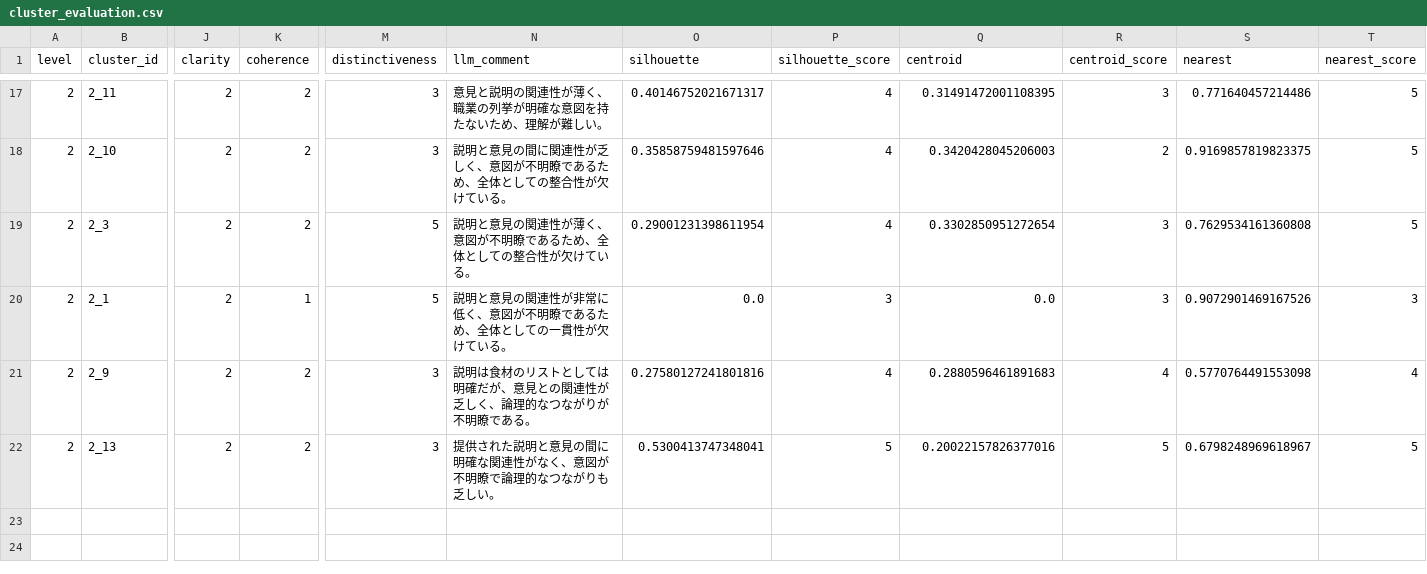
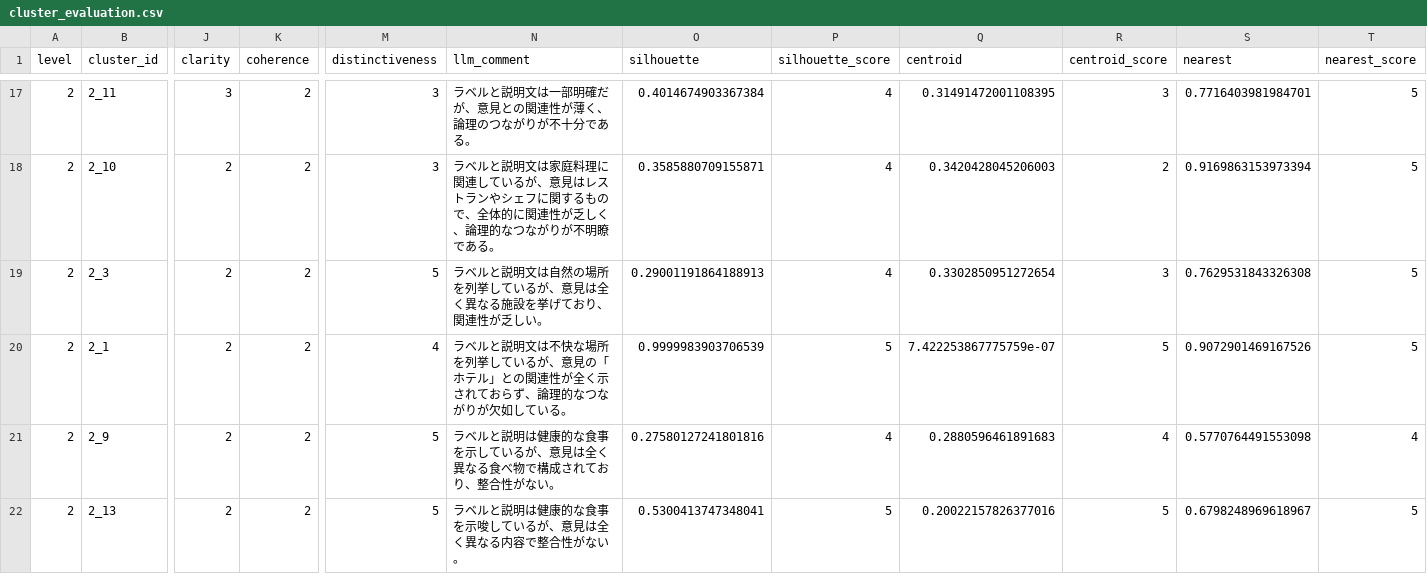
Before and after one commit to take365/take365.github.io, a CSV file: evaluation/2/cluster_evaluation.csv, drawn as a sheet; only a part is shown, gaps mark what is left out; the diff covers the shown part only; the diff names each change by its address in the sheet, - before the commit and + after, or states it on an @@ line.

```diff
--- a/evaluation/2/cluster_evaluation.csv
+++ b/evaluation/2/cluster_evaluation.csv
-J17 (clarity): 2
+J17 (clarity): 3
-N17 (llm_comment): 意見と説明の関連性が薄く、職業の列挙が明確な意図を持たないため、理解が難しい。
+N17 (llm_comment): ラベルと説明文は一部明確だが、意見との関連性が薄く、論理のつながりが不十分である。
-O17 (silhouette): 0.40146752021671317
+O17 (silhouette): 0.4014674903367384
-S17 (nearest): 0.771640457214486
+S17 (nearest): 0.7716403981984701
-N18 (llm_comment): 説明と意見の間に関連性が乏しく、意図が不明瞭であるため、全体としての整合性が欠けている。
+N18 (llm_comment): ラベルと説明文は家庭料理に関連しているが、意見はレストランやシェフに関するもので、全体的に関連性が乏しく、論理的なつながりが不明瞭である。
-O18 (silhouette): 0.35858759481597646
+O18 (silhouette): 0.3585880709155871
-S18 (nearest): 0.9169857819823375
+S18 (nearest): 0.9169863153973394
-N19 (llm_comment): 説明と意見の関連性が薄く、意図が不明瞭であるため、全体としての整合性が欠けている。
+N19 (llm_comment): ラベルと説明文は自然の場所を列挙しているが、意見は全く異なる施設を挙げており、関連性が乏しい。
-O19 (silhouette): 0.29001231398611954
+O19 (silhouette): 0.29001191864188913
-S19 (nearest): 0.7629534161360808
+S19 (nearest): 0.7629531843326308
-K20 (coherence): 1
+K20 (coherence): 2
-M20 (distinctiveness): 5
+M20 (distinctiveness): 4
-N20 (llm_comment): 説明と意見の関連性が非常に低く、意図が不明瞭であるため、全体としての一貫性が欠けている。
+N20 (llm_comment): ラベルと説明文は不快な場所を列挙しているが、意見の「ホテル」との関連性が全く示されておらず、論理的なつながりが欠如している。
-O20 (silhouette): 0.0
+O20 (silhouette): 0.9999983903706539
-P20 (silhouette_score): 3
+P20 (silhouette_score): 5
-Q20 (centroid): 0.0
+Q20 (centroid): 7.422253867775759e-07
-R20 (centroid_score): 3
+R20 (centroid_score): 5
-T20 (nearest_score): 3
+T20 (nearest_score): 5
-M21:M22 (distinctiveness): 3
+M21:M22 (distinctiveness): 5
-N21 (llm_comment): 説明は食材のリストとしては明確だが、意見との関連性が乏しく、論理的なつながりが不明瞭である。
+N21 (llm_comment): ラベルと説明は健康的な食事を示しているが、意見は全く異なる食べ物で構成されており、整合性がない。
-N22 (llm_comment): 提供された説明と意見の間に明確な関連性がなく、意図が不明瞭で論理的なつながりも乏しい。
+N22 (llm_comment): ラベルと説明は健康的な食事を示唆しているが、意見は全く異なる内容で整合性がない。
```
Also changed, not shown: 34 edited cells elsewhere in this file, evaluation/4/cluster_evaluation.csv, evaluation/5/cluster_evaluation.csv, 11 other files.
